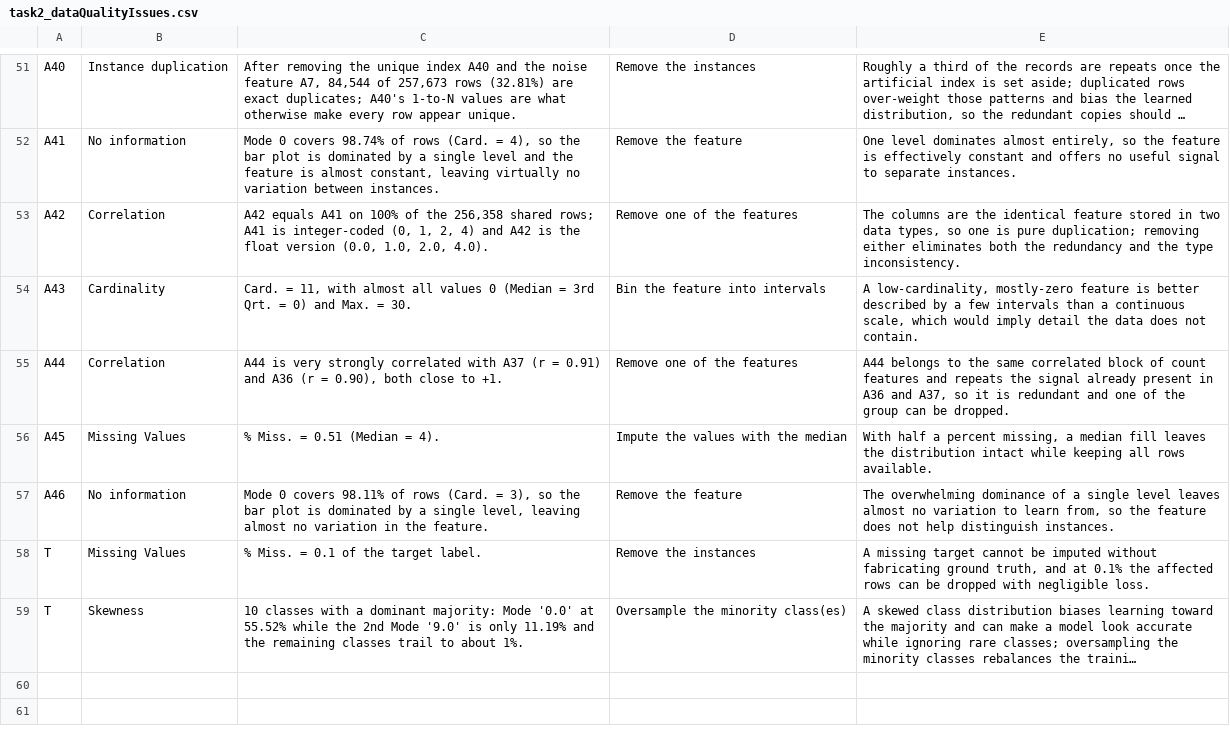
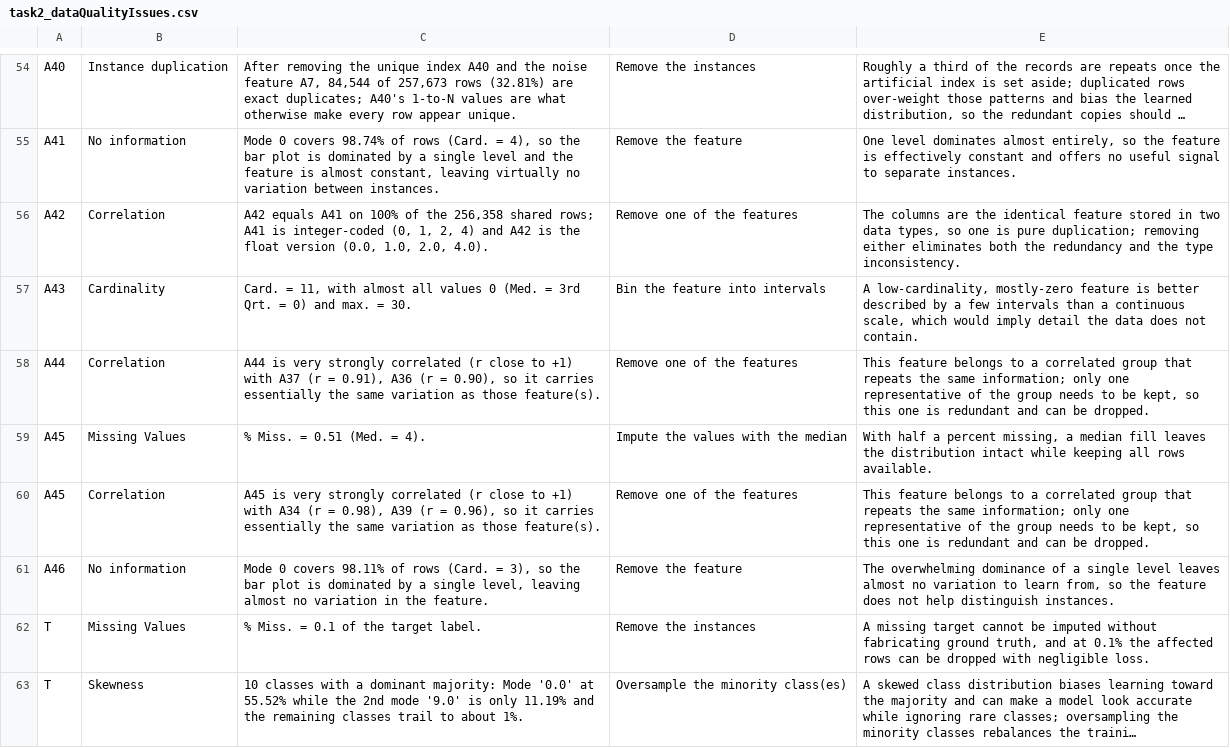
Before and after one commit to Gabriella-Scott/ML_Assignments, a CSV file: Assignment1/task2_dataQualityIssues.csv, drawn as a sheet; only a part is shown, gaps mark what is left out; long unchanged cells end in …; addresses are those after the commit; the diff covers the shown part only; the diff names each change by its address in the sheet, - before the commit and + after, or states it on an @@ line.

```diff
--- a/Assignment1/task2_dataQualityIssues.csv
+++ b/Assignment1/task2_dataQualityIssues.csv
-C57: …values 0 (Median = 3rd Qrt. = 0) and Max. = 30.
+C57: …values 0 (Med. = 3rd Qrt. = 0) and max. = 30.
-C58: …strongly correlated with A37 (r = 0.91) and A36 (r = 0.90), both close to +1.
+C58: …strongly correlated (r close to +1) with A37 (r = 0.91), A36 (r = 0.90), so it carries essentially the same variation as those feature(s).
-E58: A44 belongs to the same correlated block of count features and repeats the signal already present in A36 and A37, so it is redundant and one of the group can be…
+E58: This feature belongs to a correlated group that repeats the same information; only one representative of the group needs to be kept, so this one is redundant and can be…
-C59: % Miss. = 0.51 (Median = 4).
+C59: % Miss. = 0.51 (Med. = 4).
+row 60: A45 | Correlation | A45 is very strongly correlated (r close to +1) with A34 (r = 0.98), A39 (r = 0.96), so it carries essentially the same variation as those feature(s). | Remove one of the features | This feature belongs to a correlated group that repeats the same information; only one representative of the group needs to be kept, so this one is redundant and can be dropped.
-C63: …the 2nd Mode '9.0' is…
+C63: …the 2nd mode '9.0' is…
```
Also changed, not shown: 7 added rows, 4 removed rows and 52 edited cells elsewhere in this file, 6 other files.
